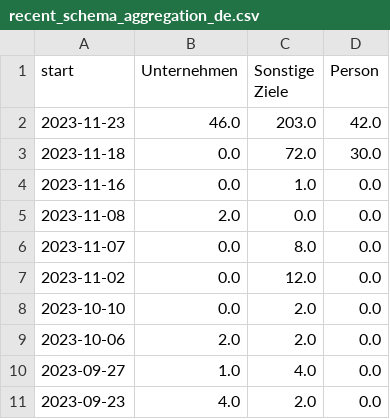
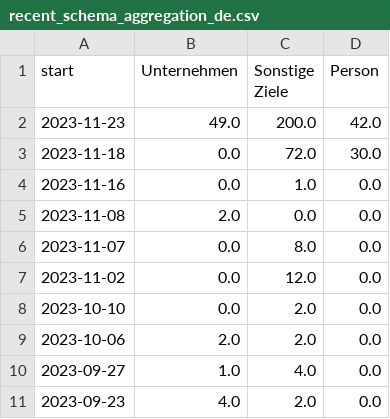
Before and after one commit to correctiv/ru-sanctions-dashboard, a CSV file: src/data/recent_schema_aggregation_de.csv, drawn as a sheet.

Commit message:
:robot: automatic data build

```diff
--- a/src/data/recent_schema_aggregation_de.csv
+++ b/src/data/recent_schema_aggregation_de.csv
@@ -1,3 +1,3 @@
 start,Unternehmen,Sonstige Ziele,Person
-2023-11-23,46.0,203.0,42.0
+2023-11-23,49.0,200.0,42.0
 2023-11-18,0.0,72.0,30.0
```
Also changed, not shown: src/data/recent_schema_aggregation_en.csv, 1 other file.
